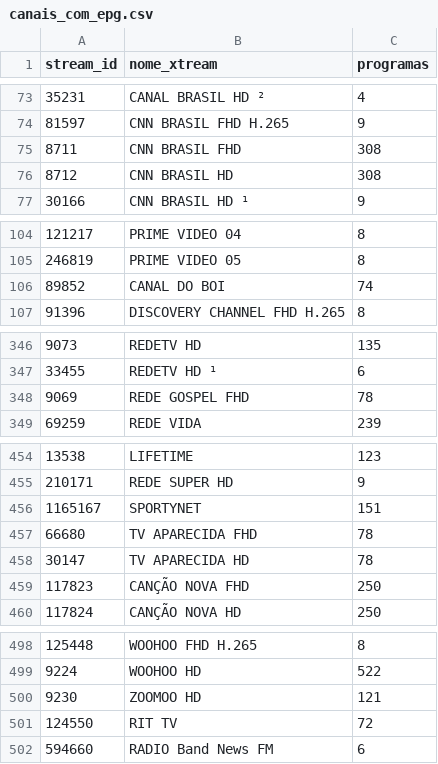
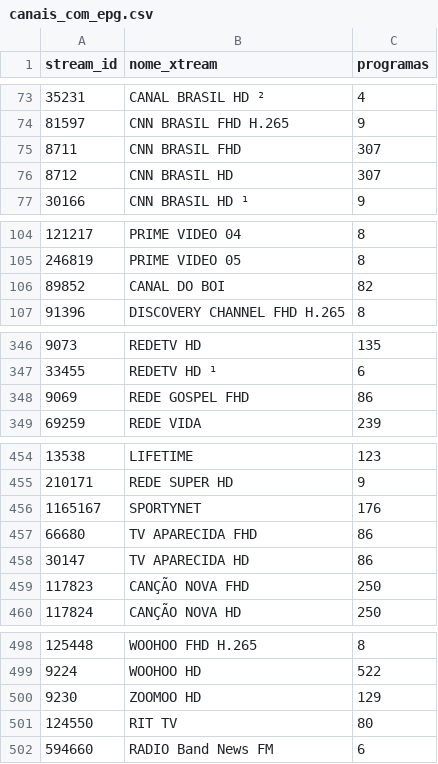
Before and after one commit to sants2tech/epg-xtream-personalizado, a CSV file: public/canais_com_epg.csv, drawn as a sheet; only a part is shown, gaps mark what is left out; the diff covers the shown part only.

```diff
--- a/public/canais_com_epg.csv
+++ b/public/canais_com_epg.csv
@@ -74,4 +74,4 @@
 81597;CNN BRASIL FHD H.265;9
-8711;CNN BRASIL FHD;308
-8712;CNN BRASIL HD;308
+8711;CNN BRASIL FHD;307
+8712;CNN BRASIL HD;307
 30166;CNN BRASIL HD ¹;9
@@ -105,3 +105,3 @@
 246819;PRIME VIDEO 05;8
-89852;CANAL DO BOI;74
+89852;CANAL DO BOI;82
 91396;DISCOVERY CHANNEL FHD H.265;8
@@ -347,3 +347,3 @@
 33455;REDETV HD ¹;6
-9069;REDE GOSPEL FHD;78
+9069;REDE GOSPEL FHD;86
 69259;REDE VIDA;239
@@ -455,5 +455,5 @@
 210171;REDE SUPER HD;9
-1165167;SPORTYNET;151
-66680;TV APARECIDA FHD;78
-30147;TV APARECIDA HD;78
+1165167;SPORTYNET;176
+66680;TV APARECIDA FHD;86
+30147;TV APARECIDA HD;86
 117823;CANÇÃO NOVA FHD;250
@@ -499,4 +499,4 @@
 9224;WOOHOO HD;522
-9230;ZOOMOO HD;121
-124550;RIT TV;72
+9230;ZOOMOO HD;129
+124550;RIT TV;80
 594660;RADIO Band News FM;6
```
Also changed, not shown: 8 moved rows and 8 edited cells elsewhere in this file, public/canais_xmltv_disponiveis.csv, 1 other file.
